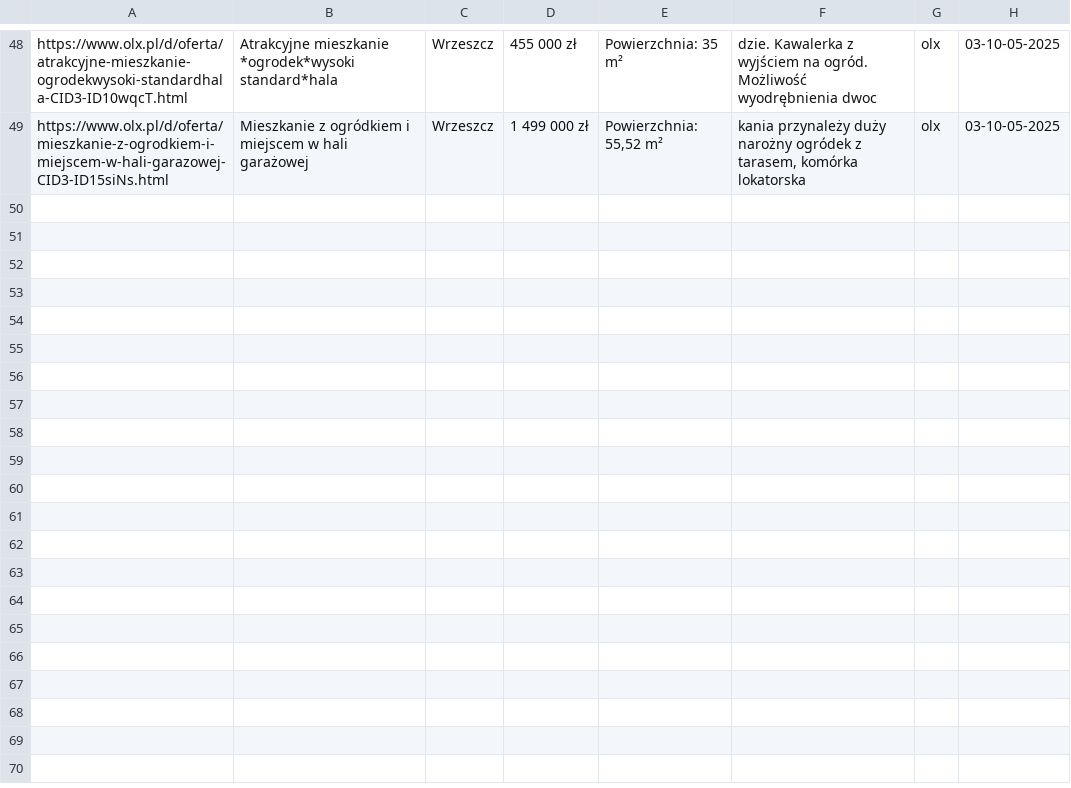
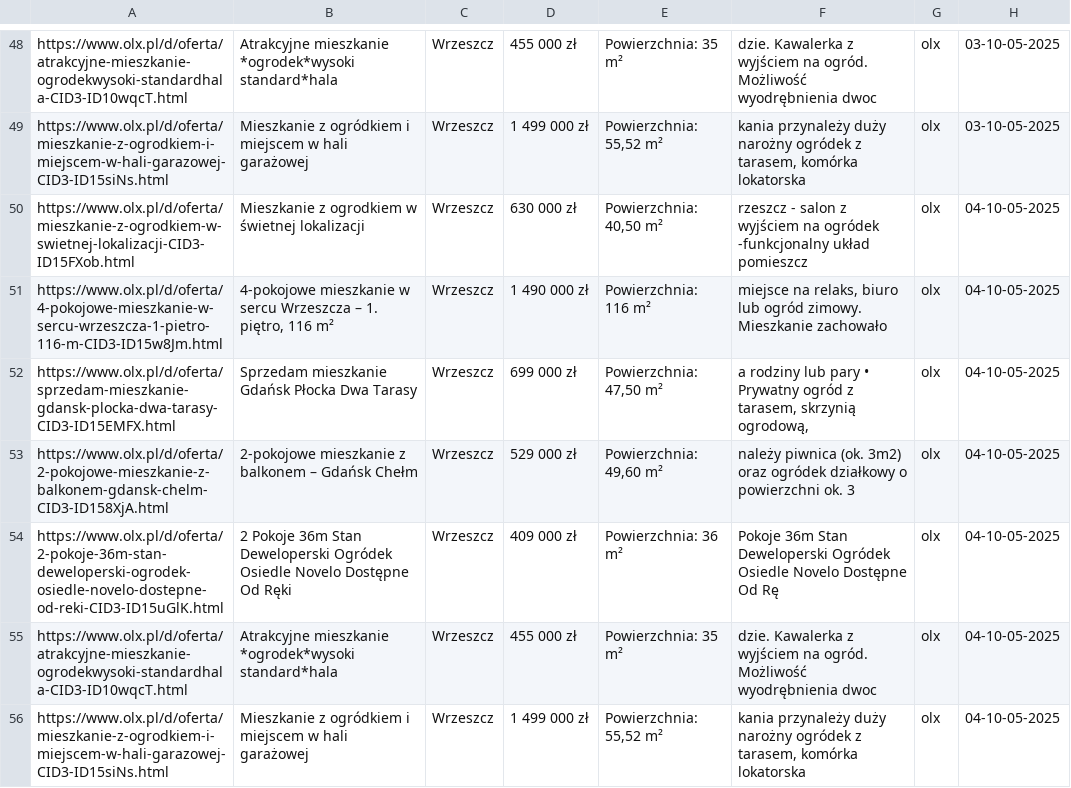
Before and after one commit to Kirizaki/scraper, a CSV file: olx.csv, drawn as a sheet; only a part is shown, gaps mark what is left out; the diff names each change by its address in the sheet, - before the commit and + after, or states it on an @@ line.

```diff
--- a/olx.csv
+++ b/olx.csv
+row 50: https://www.olx.pl/d/oferta/mieszkanie-z-ogrodkiem-w-swietnej-lokalizacji-CID3-ID15FXob.html | Mieszkanie z ogrodkiem w świetnej lokalizacji | Wrzeszcz | 630 000 zł | Powierzchnia: 40,50 m² | rzeszcz - salon z wyjściem na ogródek -funkcjonalny układ pomieszcz | olx | 04-10-05-2025
+row 51: https://www.olx.pl/d/oferta/4-pokojowe-mieszkanie-w-sercu-wrzeszcza-1-pietro-116-m-CID3-ID15w8Jm.html | 4-pokojowe mieszkanie w sercu Wrzeszcza – 1. piętro, 116 m² | Wrzeszcz | 1 490 000 zł | Powierzchnia: 116 m² | miejsce na relaks, biuro lub ogród zimowy. Mieszkanie zachowało | olx | 04-10-05-2025
+row 52: https://www.olx.pl/d/oferta/sprzedam-mieszkanie-gdansk-plocka-dwa-tarasy-CID3-ID15EMFX.html | Sprzedam mieszkanie Gdańsk Płocka Dwa Tarasy | Wrzeszcz | 699 000 zł | Powierzchnia: 47,50 m² | a rodziny lub pary • Prywatny ogród z tarasem, skrzynią ogrodową, | olx | 04-10-05-2025
+row 53: https://www.olx.pl/d/oferta/2-pokojowe-mieszkanie-z-balkonem-gdansk-chelm-CID3-ID158XjA.html | 2-pokojowe mieszkanie z balkonem – Gdańsk Chełm | Wrzeszcz | 529 000 zł | Powierzchnia: 49,60 m² | należy piwnica (ok. 3m2) oraz ogródek działkowy o powierzchni ok. 3 | olx | 04-10-05-2025
+row 54: https://www.olx.pl/d/oferta/2-pokoje-36m-stan-deweloperski-ogrodek-osiedle-novelo-dostepne-od-reki-CID3-ID15uGlK.html | 2 Pokoje 36m Stan Deweloperski Ogródek Osiedle Novelo Dostępne Od Ręki | Wrzeszcz | 409 000 zł | Powierzchnia: 36 m² | Pokoje 36m Stan Deweloperski Ogródek Osiedle Novelo Dostępne Od Rę | olx | 04-10-05-2025
+row 55: https://www.olx.pl/d/oferta/atrakcyjne-mieszkanie-ogrodekwysoki-standardhala-CID3-ID10wqcT.html | Atrakcyjne mieszkanie *ogrodek*wysoki standard*hala | Wrzeszcz | 455 000 zł | Powierzchnia: 35 m² | dzie. Kawalerka z wyjściem na ogród. Możliwość wyodrębnienia dwoc | olx | 04-10-05-2025
+row 56: https://www.olx.pl/d/oferta/mieszkanie-z-ogrodkiem-i-miejscem-w-hali-garazowej-CID3-ID15siNs.html | Mieszkanie z ogródkiem i miejscem w hali garażowej | Wrzeszcz | 1 499 000 zł | Powierzchnia: 55,52 m² | kania przynależy duży narożny ogródek z tarasem, komórka lokatorska | olx | 04-10-05-2025
```
Also changed, not shown: adresowo.csv, 3 other files.
